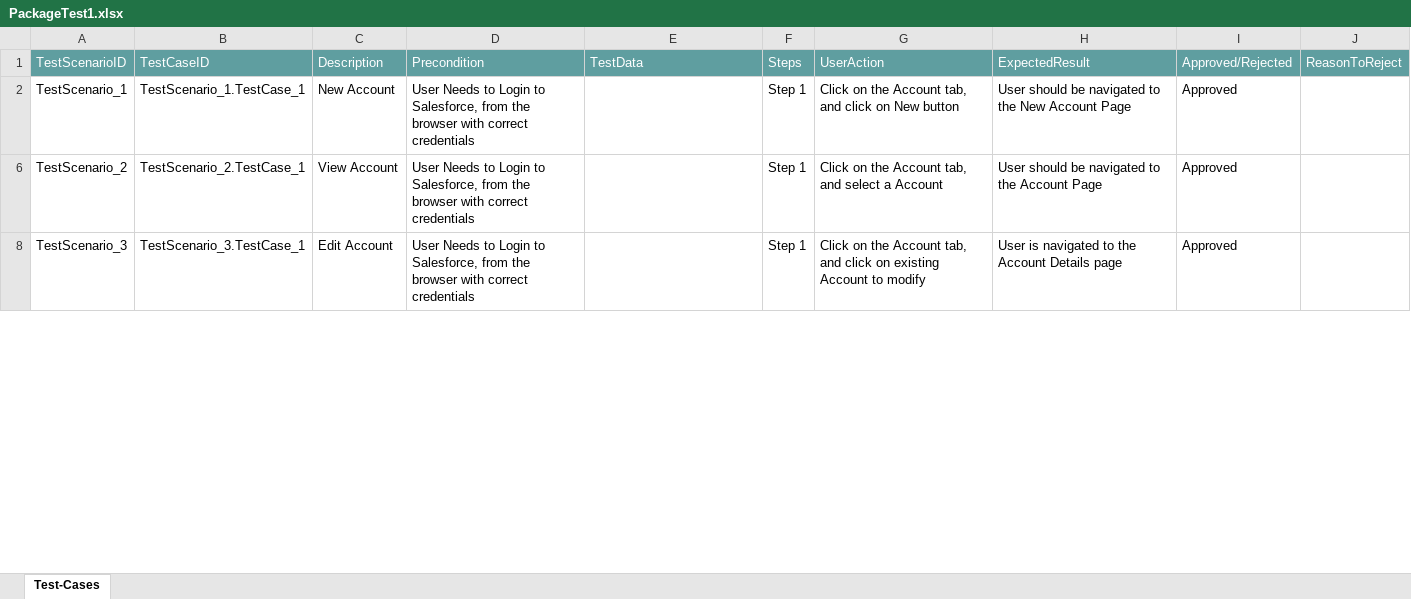
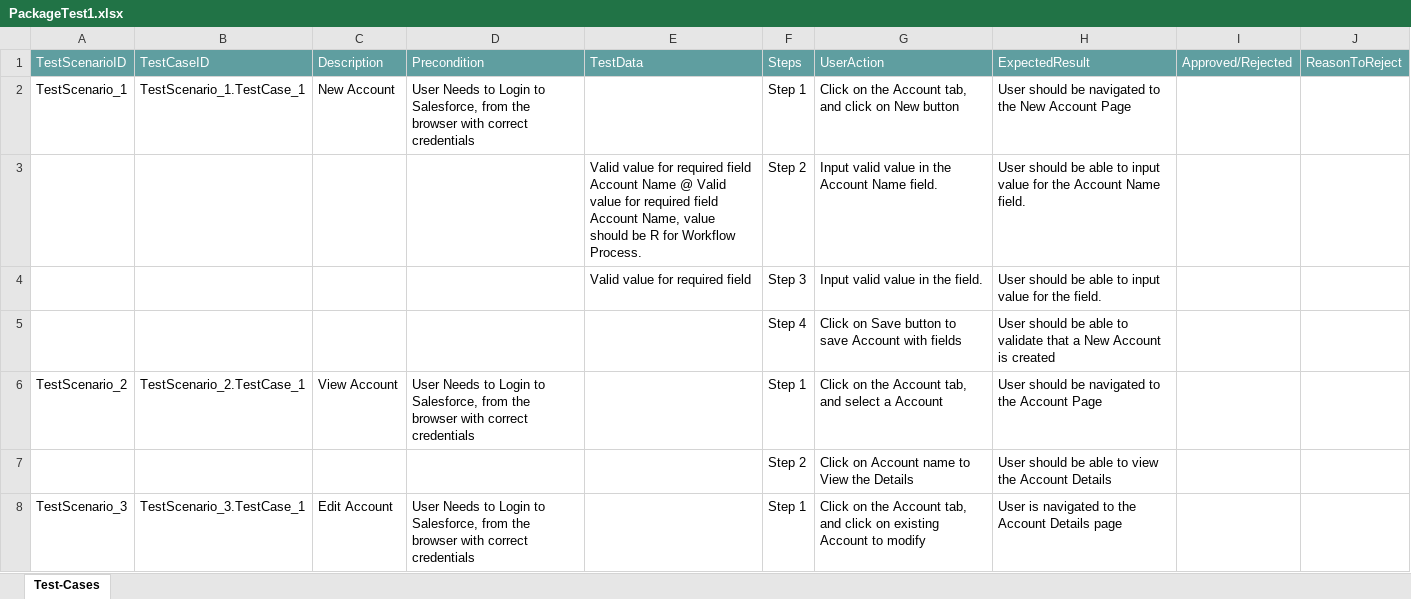
Before and after one commit to ShaikMohamedIrfan/newCreatie, an Excel workbook: PackageTest1.xlsx, sheet Test-Cases, drawn as a sheet; only a part is shown; values as stored, in another font and other column widths than the file's, no borders; table styles not drawn; the diff covers the shown part only; the diff names each change by its address in the sheet, - before the commit and + after, or states it on an @@ line.

Commit message:
Initial Commit for Verification of Test cases

```diff
--- a/PackageTest1.xlsx (sheet Test-Cases)
+++ b/PackageTest1.xlsx (sheet Test-Cases)
-I2: Approved
+I2: (empty)
@@ row 3 unhidden:  |  |  |  | Valid value for required field Account Name @ Valid value for required field Account Name, value should be R for Workflow Process. | Step 2 | Input valid value in the Account Name field. | User should be able to input value for the Account Name field. @@
@@ row 4 unhidden:  |  |  |  | Valid value for required field | Step 3 | Input valid value in the field. | User should be able to input value for the field. @@
@@ row 5 unhidden:  |  |  |  |  | Step 4 | Click on Save button to save Account with fields | User should be able to validate that a New Account is created @@
-I6: Approved
+I6: (empty)
@@ row 7 unhidden:  |  |  |  |  | Step 2 | Click on Account name to View the Details | User should be able to view the Account Details @@
-I8: Approved
+I8: (empty)
```
Also changed, not shown: 1 added row, 5 hidden or unhidden rows and 1 edited cell elsewhere in this sheet.
